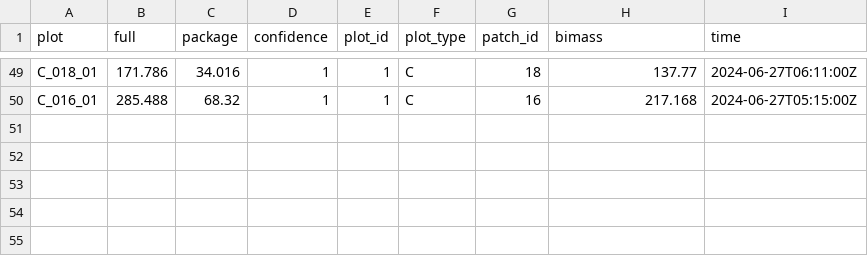
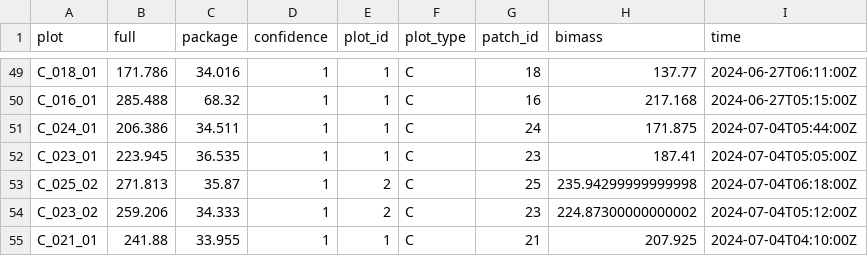
Before and after one commit to ivanstrel/field_proj, a CSV file: processed_obs_data/biomass/biomass.csv, drawn as a sheet; only a part is shown, gaps mark what is left out; the diff names each change by its address in the sheet, - before the commit and + after, or states it on an @@ line.

Commit message:
Data update 10.07.2024

```diff
--- a/processed_obs_data/biomass/biomass.csv
+++ b/processed_obs_data/biomass/biomass.csv
+row 51: C_024_01 | 206.386 | 34.511 | 1 | 1 | C | 24 | 171.875 | 2024-07-04T05:44:00Z
+row 52: C_023_01 | 223.945 | 36.535 | 1 | 1 | C | 23 | 187.41 | 2024-07-04T05:05:00Z
+row 53: C_025_02 | 271.813 | 35.87 | 1 | 2 | C | 25 | 235.94299999999998 | 2024-07-04T06:18:00Z
+row 54: C_023_02 | 259.206 | 34.333 | 1 | 2 | C | 23 | 224.87300000000002 | 2024-07-04T05:12:00Z
+row 55: C_021_01 | 241.88 | 33.955 | 1 | 1 | C | 21 | 207.925 | 2024-07-04T04:10:00Z
```
Also changed, not shown: observations/raw/biomass/biomass_obs.csv, 12 other files.
